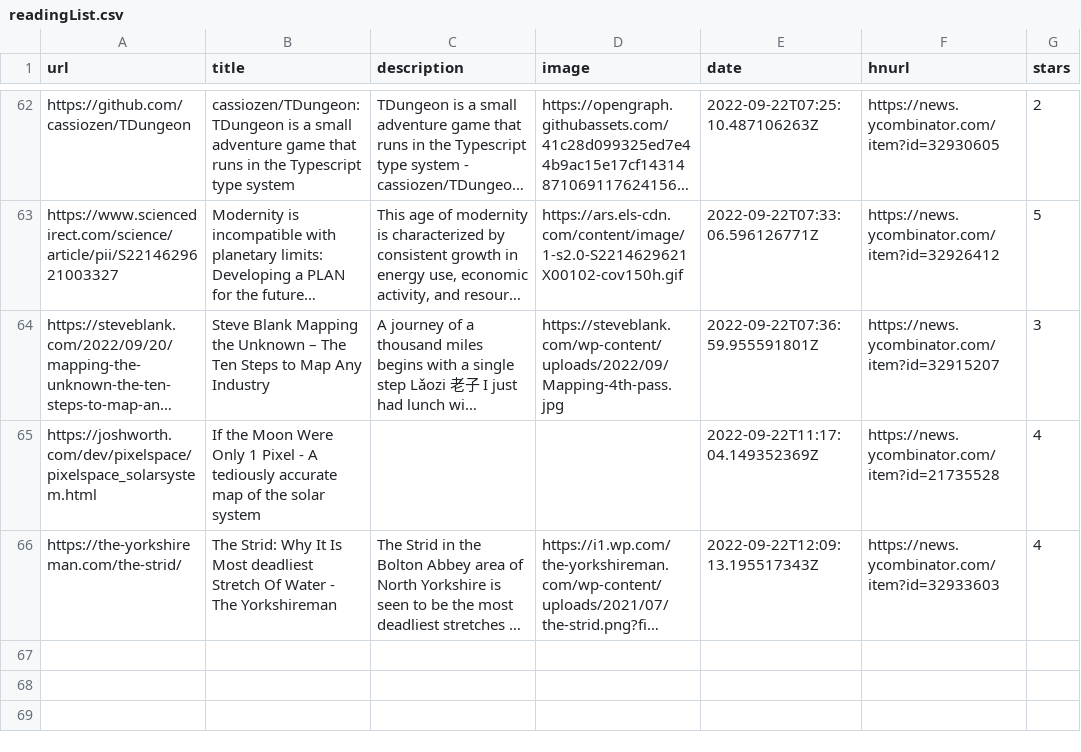
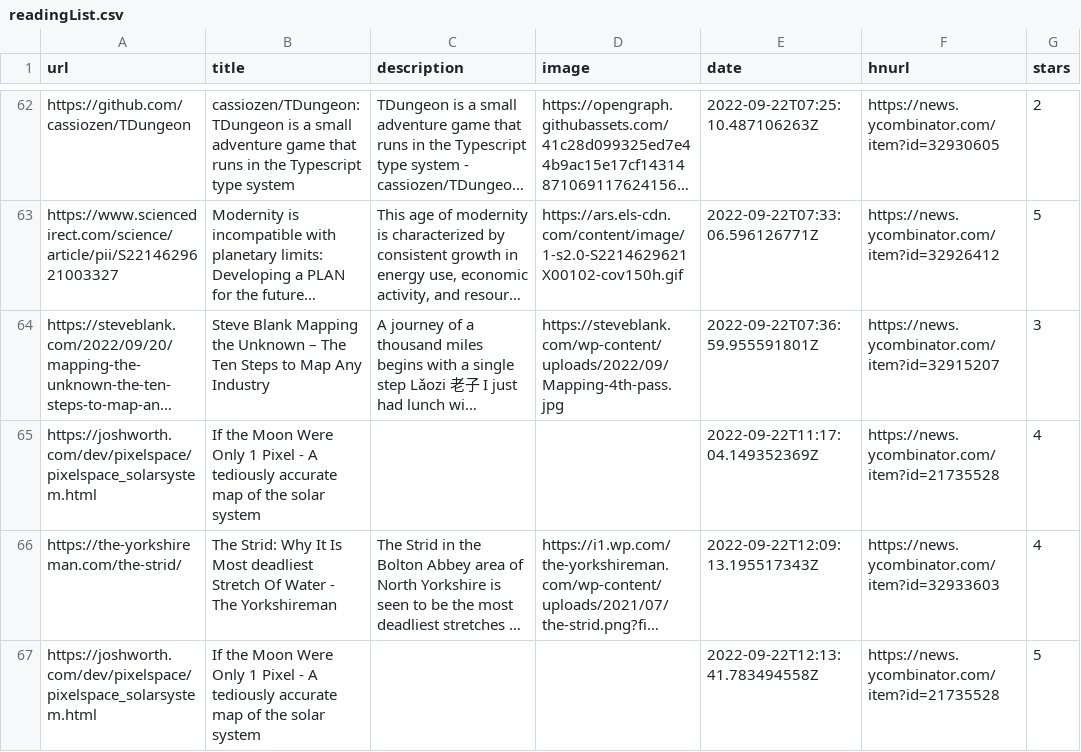
Before and after one commit to ycouble/readingList, a CSV file: readingList.csv, drawn as a sheet; only a part is shown, gaps mark what is left out; long unchanged cells end in …; the diff names each change by its address in the sheet, - before the commit and + after, or states it on an @@ line.

Commit message:
Automated reading list update on Thu Sep 22 12:13:41 UTC 2022

```diff
--- a/readingList.csv
+++ b/readingList.csv
+row 67: https://joshworth.com/dev/pixelspace/pixelspace_solarsystem.html | If the Moon Were Only 1 Pixel - A tediously accurate map of the solar system |  |  | 2022-09-22T12:13:41.783494558Z | https://news.ycombinator.com/item?id=21735528 | 5
```
